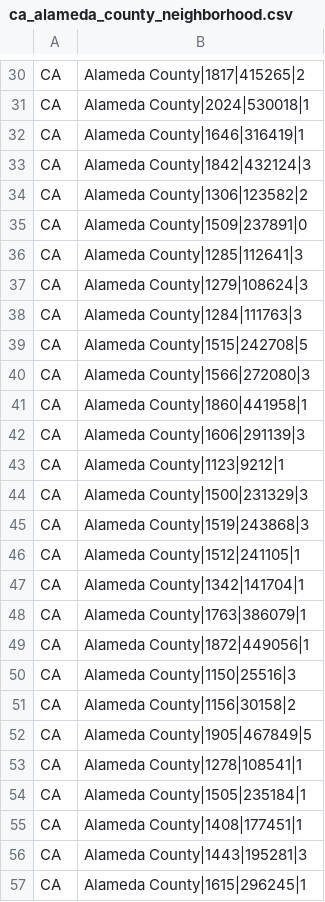
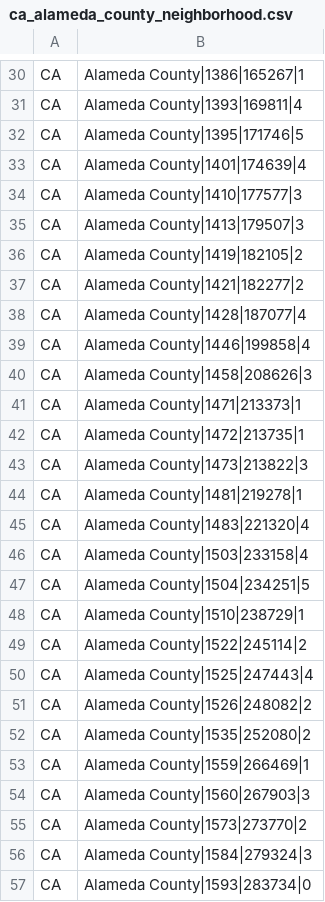
Before and after one commit to intelligent-environments-lab/DOE_XStock, a CSV file: data/neighborhood/ca_alameda_county_neighborhood.csv, drawn as a sheet; only a part is shown, gaps mark what is left out; the diff covers the shown part only; the diff names each change by its address in the sheet, - before the commit and + after, or states it on an @@ line.

```diff
--- a/data/neighborhood/ca_alameda_county_neighborhood.csv
+++ b/data/neighborhood/ca_alameda_county_neighborhood.csv
-B30: Alameda County|1817|415265|2
+B30: Alameda County|1386|165267|1
-B31: Alameda County|2024|530018|1
+B31: Alameda County|1393|169811|4
-B32: Alameda County|1646|316419|1
+B32: Alameda County|1395|171746|5
-B33: Alameda County|1842|432124|3
+B33: Alameda County|1401|174639|4
-B34: Alameda County|1306|123582|2
+B34: Alameda County|1410|177577|3
-B35: Alameda County|1509|237891|0
+B35: Alameda County|1413|179507|3
-B36: Alameda County|1285|112641|3
+B36: Alameda County|1419|182105|2
-B37: Alameda County|1279|108624|3
+B37: Alameda County|1421|182277|2
-B38: Alameda County|1284|111763|3
+B38: Alameda County|1428|187077|4
-B39: Alameda County|1515|242708|5
+B39: Alameda County|1446|199858|4
-B40: Alameda County|1566|272080|3
+B40: Alameda County|1458|208626|3
-B41: Alameda County|1860|441958|1
+B41: Alameda County|1471|213373|1
-B42: Alameda County|1606|291139|3
+B42: Alameda County|1472|213735|1
-B43: Alameda County|1123|9212|1
+B43: Alameda County|1473|213822|3
-B44: Alameda County|1500|231329|3
+B44: Alameda County|1481|219278|1
-B45: Alameda County|1519|243868|3
+B45: Alameda County|1483|221320|4
-B46: Alameda County|1512|241105|1
+B46: Alameda County|1503|233158|4
-B47: Alameda County|1342|141704|1
+B47: Alameda County|1504|234251|5
-B48: Alameda County|1763|386079|1
+B48: Alameda County|1510|238729|1
-B49: Alameda County|1872|449056|1
+B49: Alameda County|1522|245114|2
-B50: Alameda County|1150|25516|3
+B50: Alameda County|1525|247443|4
-B51: Alameda County|1156|30158|2
+B51: Alameda County|1526|248082|2
-B52: Alameda County|1905|467849|5
+B52: Alameda County|1535|252080|2
-B53: Alameda County|1278|108541|1
+B53: Alameda County|1559|266469|1
-B54: Alameda County|1505|235184|1
+B54: Alameda County|1560|267903|3
-B55: Alameda County|1408|177451|1
+B55: Alameda County|1573|273770|2
-B56: Alameda County|1443|195281|3
+B56: Alameda County|1584|279324|3
-B57: Alameda County|1615|296245|1
+B57: Alameda County|1593|283734|0
```
Also changed, not shown: 72 edited cells elsewhere in this file, data/neighborhood/tx_travis_county_neighborhood.csv, data/neighborhood/vt_chittenden_county_neighborhood.csv, 9 other files.
